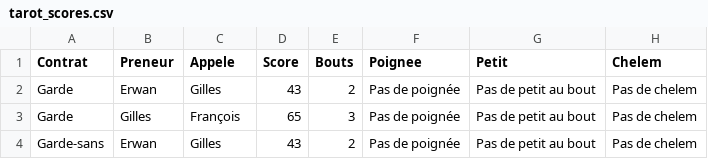
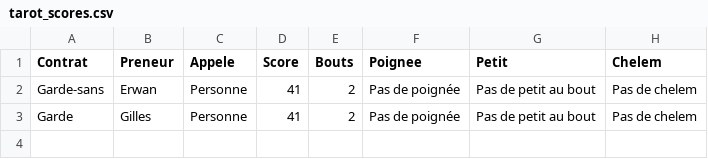
Before and after one commit to chiantific/tarot, a CSV file: tarot_scores.csv, drawn as a sheet.

```diff
--- a/tarot_scores.csv
+++ b/tarot_scores.csv
@@ -1,4 +1,3 @@
 Contrat,Preneur,Appele,Score,Bouts,Poignee,Petit,Chelem
-Garde,Erwan,Gilles,43,2,Pas de poignée,Pas de petit au bout,Pas de chelem
-Garde,Gilles,François,65,3,Pas de poignée,Pas de petit au bout,Pas de chelem
-Garde-sans,Erwan,Gilles,43,2,Pas de poignée,Pas de petit au bout,Pas de chelem
+Garde-sans,Erwan,Personne,41,2,Pas de poignée,Pas de petit au bout,Pas de chelem
+Garde,Gilles,Personne,41,2,Pas de poignée,Pas de petit au bout,Pas de chelem
```
Also changed, not shown: 4 other files.
